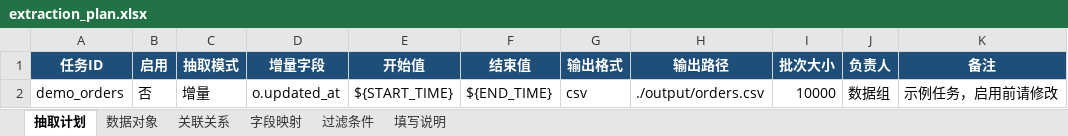
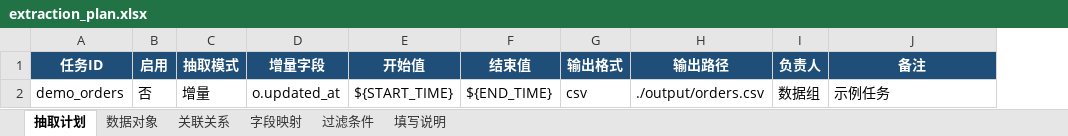
Before and after one commit to unfallenwill/ExcelFlow, an Excel workbook: extraction_plan.xlsx, sheet 抽取计划, drawn as a sheet; values as stored, in another font and other column widths than the file's, no borders; removed rows and columns are numbered as before the commit, all else as after; the diff names each change by its address in the sheet, - before the commit and + after, or states it on an @@ line.

```diff
--- a/extraction_plan.xlsx (sheet 抽取计划)
+++ b/extraction_plan.xlsx (sheet 抽取计划)
-column I (批次大小), row 2: 10000
-J2 (备注): 示例任务，启用前请修改
+J2 (备注): 示例任务
```
Also changed, not shown: sheet 填写说明, sheet 字段映射, sheet 过滤条件, sheet 关联关系, sheet 数据对象, 17 other files.
